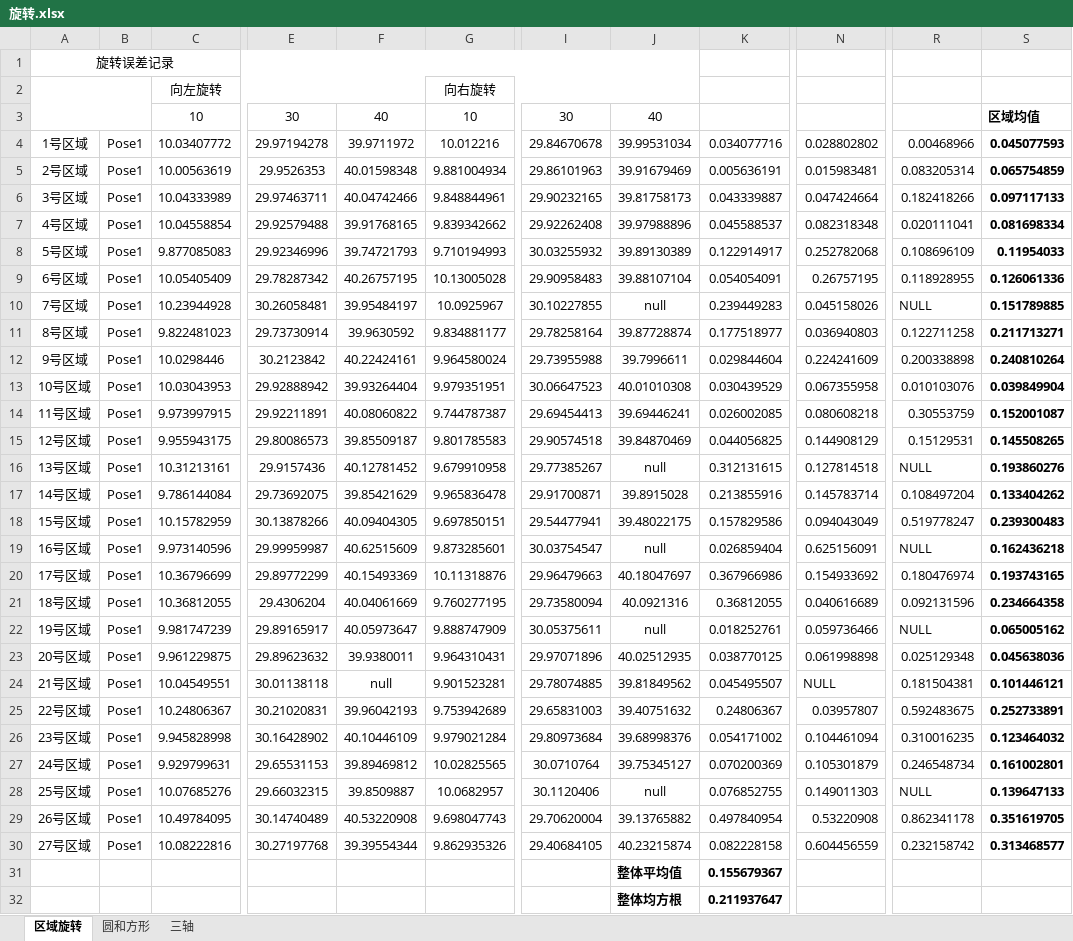
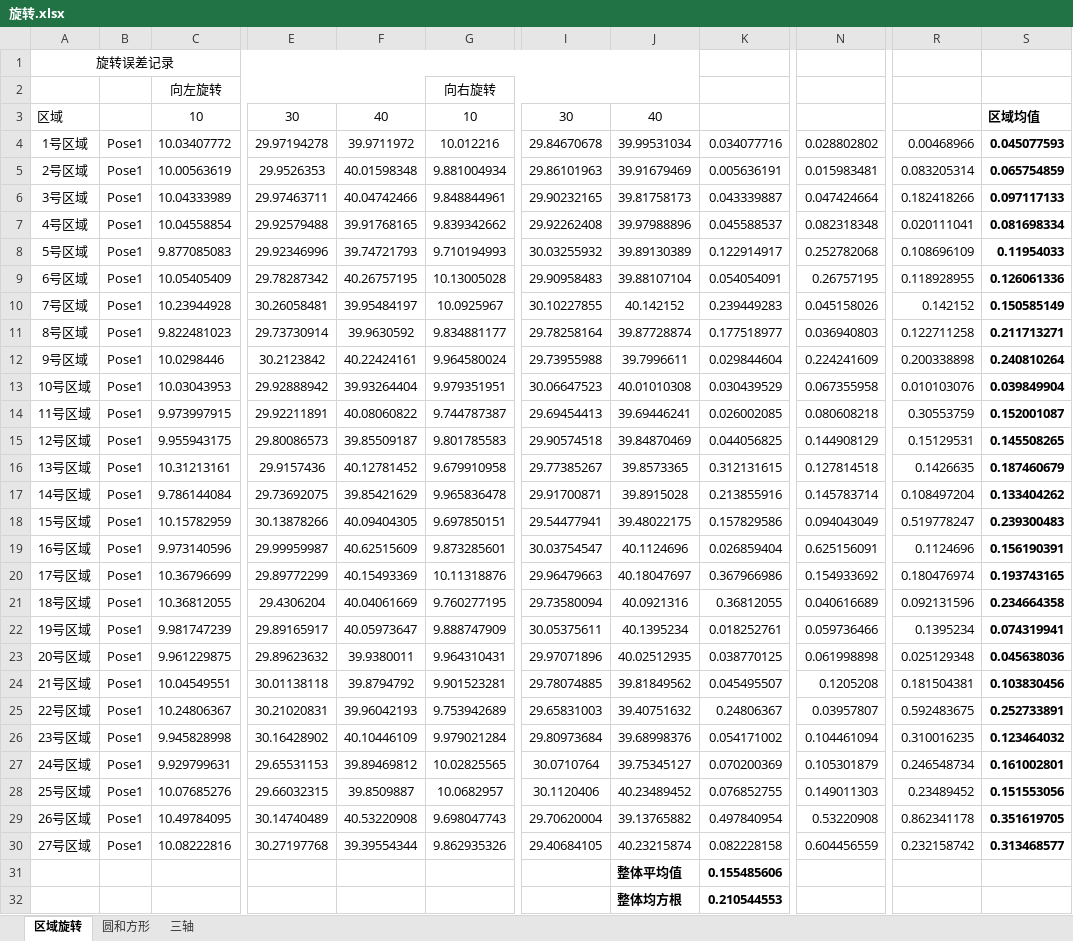
Before and after one commit to liuxiaoxiao666/python_shuangmu, an Excel workbook: 测试数据/动态测试/旋转.xlsx, sheet 区域旋转, drawn as a sheet; only a part is shown, gaps mark what is left out; values as stored, in another font and other column widths than the file's, no borders; charts and pictures not drawn; the diff names each change by its address in the sheet, - before the commit and + after, or states it on an @@ line.

```diff
--- a/测试数据/动态测试/旋转.xlsx (sheet 区域旋转)
+++ b/测试数据/动态测试/旋转.xlsx (sheet 区域旋转)
-A2:B3 merged
-A3: (empty)
+A3: 区域
-J10: null
+J10: 40.142152
-R10: NULL
+R10: 0.142152
-S10: 0.151789885
+S10: 0.150585149
-J16: null
+J16: 39.8573365
-R16: NULL
+R16: 0.1426635
-S16: 0.193860276
+S16: 0.187460679
-J19: null
+J19: 40.1124696
-R19: NULL
+R19: 0.1124696
-S19: 0.162436218
+S19: 0.156190391
-J22: null
+J22: 40.1395234
-R22: NULL
+R22: 0.1395234
-S22: 0.065005162
+S22: 0.074319941
-F24: null
+F24: 39.8794792
-N24: NULL
+N24: 0.1205208
-S24: 0.101446121
+S24: 0.103830456
-J28: null
+J28: 40.23489452
-R28: NULL
+R28: 0.23489452
-S28: 0.139647133
+S28: 0.151553056
-K31: 0.155679367
+K31: 0.155485606
-K32: 0.211937647
+K32: 0.210544553
```
Also changed, not shown: sheet 圆和方形, sheet 三轴, formulas that keep their value, charts or pictures, 测试数据/动态测试/平移.xlsx, 1 other file.
